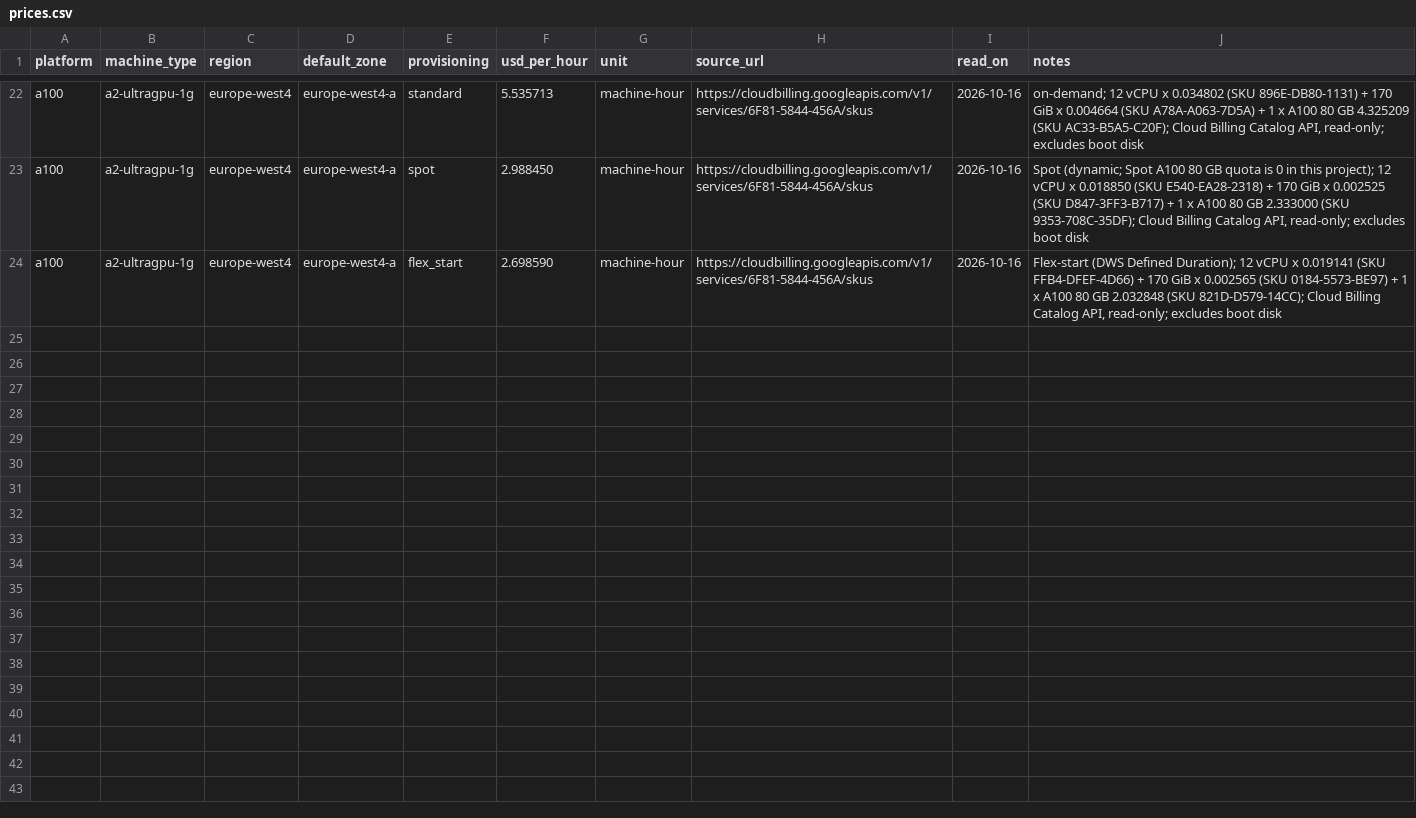
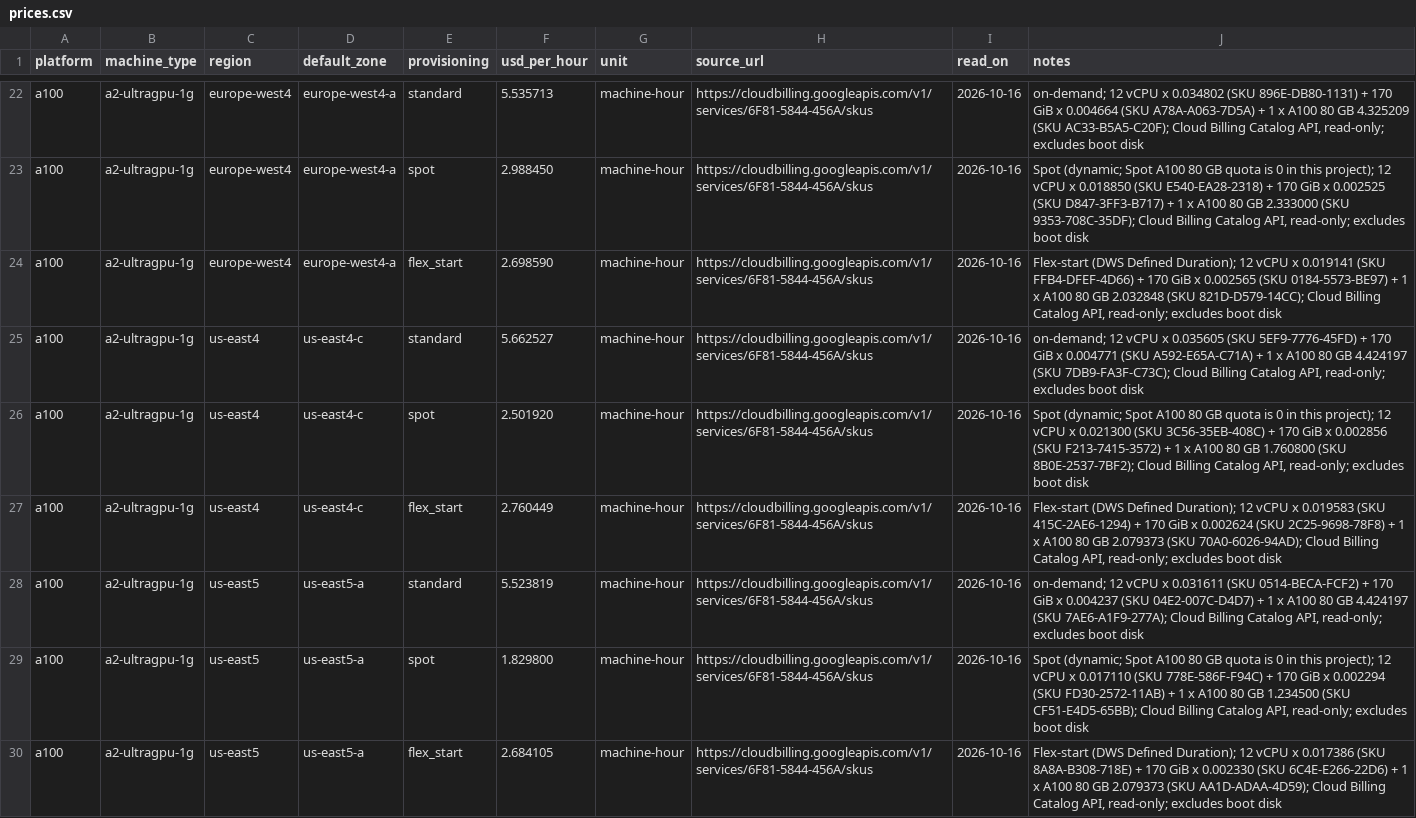
Before and after one commit to lorenzopazienza/af3-cross-platform, a CSV file: cloud/prices.csv, drawn as a sheet; only a part is shown, gaps mark what is left out; the diff names each change by its address in the sheet, - before the commit and + after, or states it on an @@ line.

Commit message:
Follow-up 3: A100 zones in us-east4 and us-east5, prices, tests; section 10 row on the new regions and the first smoke launch

```diff
--- a/cloud/prices.csv
+++ b/cloud/prices.csv
+row 25: a100 | a2-ultragpu-1g | us-east4 | us-east4-c | standard | 5.662527 | machine-hour | https://cloudbilling.googleapis.com/v1/services/6F81-5844-456A/skus | 2026-10-16 | on-demand; 12 vCPU x 0.035605 (SKU 5EF9-7776-45FD) + 170 GiB x 0.004771 (SKU A592-E65A-C71A) + 1 x A100 80 GB 4.424197 (SKU 7DB9-FA3F-C73C); Cloud Billing Catalog API, read-only; excludes boot disk
+row 26: a100 | a2-ultragpu-1g | us-east4 | us-east4-c | spot | 2.501920 | machine-hour | https://cloudbilling.googleapis.com/v1/services/6F81-5844-456A/skus | 2026-10-16 | Spot (dynamic; Spot A100 80 GB quota is 0 in this project); 12 vCPU x 0.021300 (SKU 3C56-35EB-408C) + 170 GiB x 0.002856 (SKU F213-7415-3572) + 1 x A100 80 GB 1.760800 (SKU 8B0E-2537-7BF2); Cloud Billing Catalog API, read-only; excludes boot disk
+row 27: a100 | a2-ultragpu-1g | us-east4 | us-east4-c | flex_start | 2.760449 | machine-hour | https://cloudbilling.googleapis.com/v1/services/6F81-5844-456A/skus | 2026-10-16 | Flex-start (DWS Defined Duration); 12 vCPU x 0.019583 (SKU 415C-2AE6-1294) + 170 GiB x 0.002624 (SKU 2C25-9698-78F8) + 1 x A100 80 GB 2.079373 (SKU 70A0-6026-94AD); Cloud Billing Catalog API, read-only; excludes boot disk
+row 28: a100 | a2-ultragpu-1g | us-east5 | us-east5-a | standard | 5.523819 | machine-hour | https://cloudbilling.googleapis.com/v1/services/6F81-5844-456A/skus | 2026-10-16 | on-demand; 12 vCPU x 0.031611 (SKU 0514-BECA-FCF2) + 170 GiB x 0.004237 (SKU 04E2-007C-D4D7) + 1 x A100 80 GB 4.424197 (SKU 7AE6-A1F9-277A); Cloud Billing Catalog API, read-only; excludes boot disk
+row 29: a100 | a2-ultragpu-1g | us-east5 | us-east5-a | spot | 1.829800 | machine-hour | https://cloudbilling.googleapis.com/v1/services/6F81-5844-456A/skus | 2026-10-16 | Spot (dynamic; Spot A100 80 GB quota is 0 in this project); 12 vCPU x 0.017110 (SKU 778E-586F-F94C) + 170 GiB x 0.002294 (SKU FD30-2572-11AB) + 1 x A100 80 GB 1.234500 (SKU CF51-E4D5-65BB); Cloud Billing Catalog API, read-only; excludes boot disk
+row 30: a100 | a2-ultragpu-1g | us-east5 | us-east5-a | flex_start | 2.684105 | machine-hour | https://cloudbilling.googleapis.com/v1/services/6F81-5844-456A/skus | 2026-10-16 | Flex-start (DWS Defined Duration); 12 vCPU x 0.017386 (SKU 8A8A-B308-718E) + 170 GiB x 0.002330 (SKU 6C4E-E266-22D6) + 1 x A100 80 GB 2.079373 (SKU AA1D-ADAA-4D59); Cloud Billing Catalog API, read-only; excludes boot disk
```
Also changed, not shown: 9 other files.
